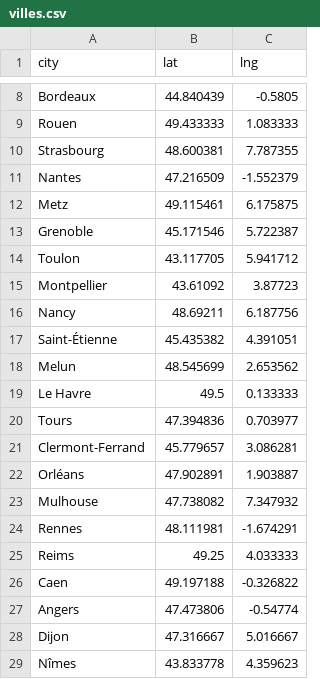
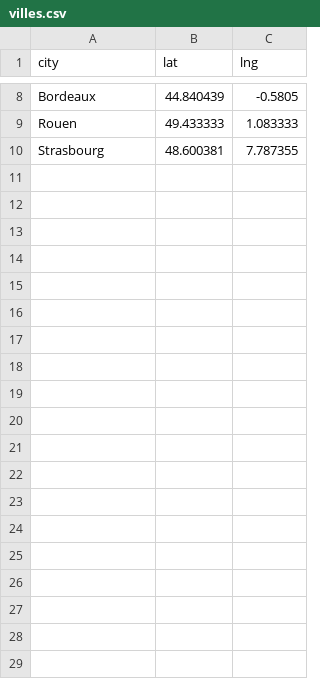
Before and after one commit to GelgonPolytechNantes/JupyterNotebooks-, a CSV file: villes.csv, drawn as a sheet; only a part is shown, gaps mark what is left out; the diff covers the shown part only.

Commit message:
Update villes.csv

```diff
--- a/villes.csv
+++ b/villes.csv
@@ -10,20 +10 @@ Rouen,49.433333,1.083333
 Strasbourg,48.600381,7.787355
-Nantes,47.216509,-1.552379
-Metz,49.115461,6.175875
-Grenoble,45.171546,5.722387
-Toulon,43.117705,5.941712
-Montpellier,43.61092,3.87723
-Nancy,48.69211,6.187756
-Saint-Étienne,45.435382,4.391051
-Melun,48.545699,2.653562
-Le Havre,49.5,0.133333
-Tours,47.394836,0.703977
-Clermont-Ferrand,45.779657,3.086281
-Orléans,47.902891,1.903887
-Mulhouse,47.738082,7.347932
-Rennes,48.111981,-1.674291
-Reims,49.25,4.033333
-Caen,49.197188,-0.326822
-Angers,47.473806,-0.54774
-Dijon,47.316667,5.016667
-Nîmes,43.833778,4.359623
```
Also changed, not shown: 30 removed rows elsewhere in this file.
